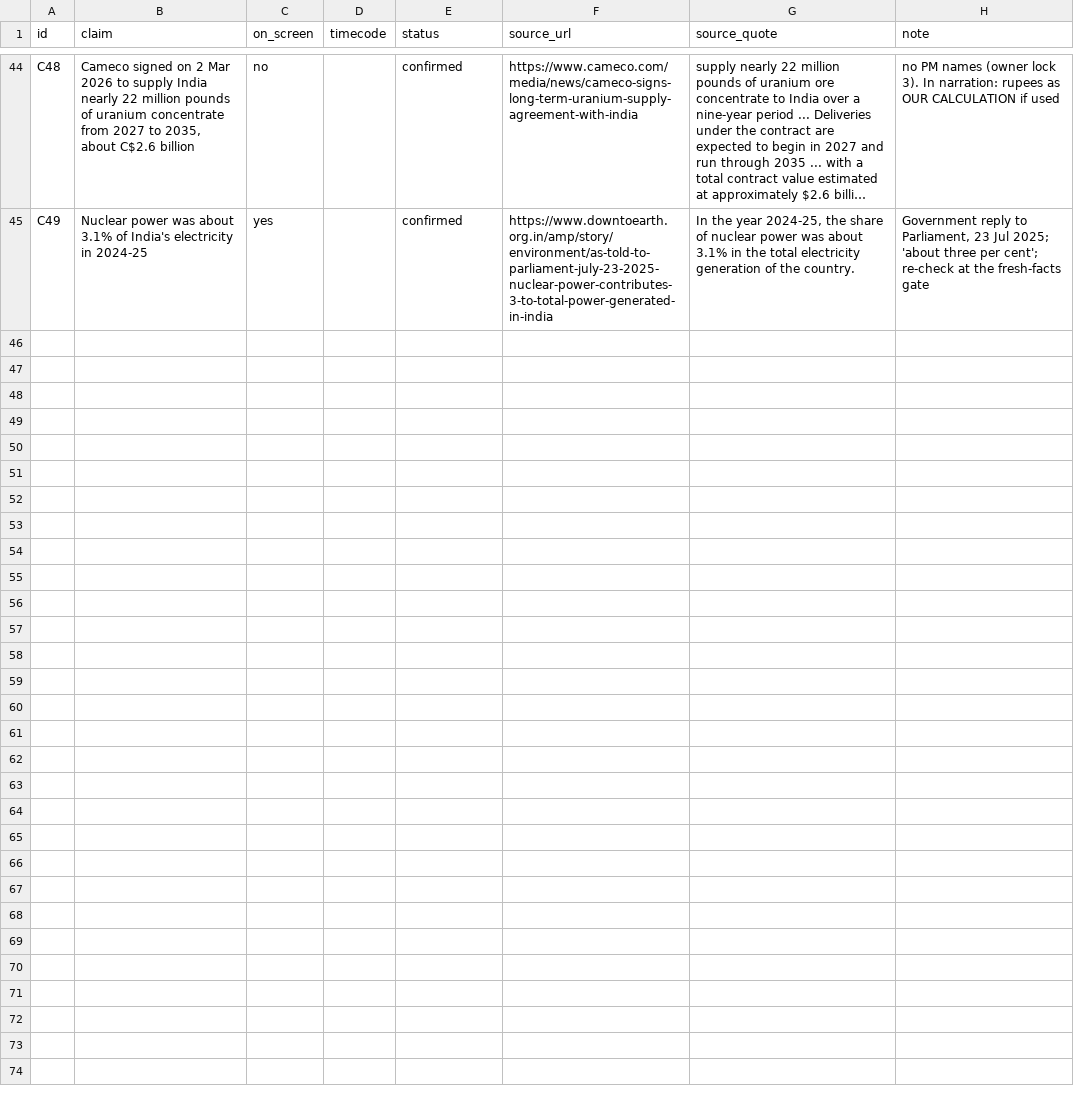
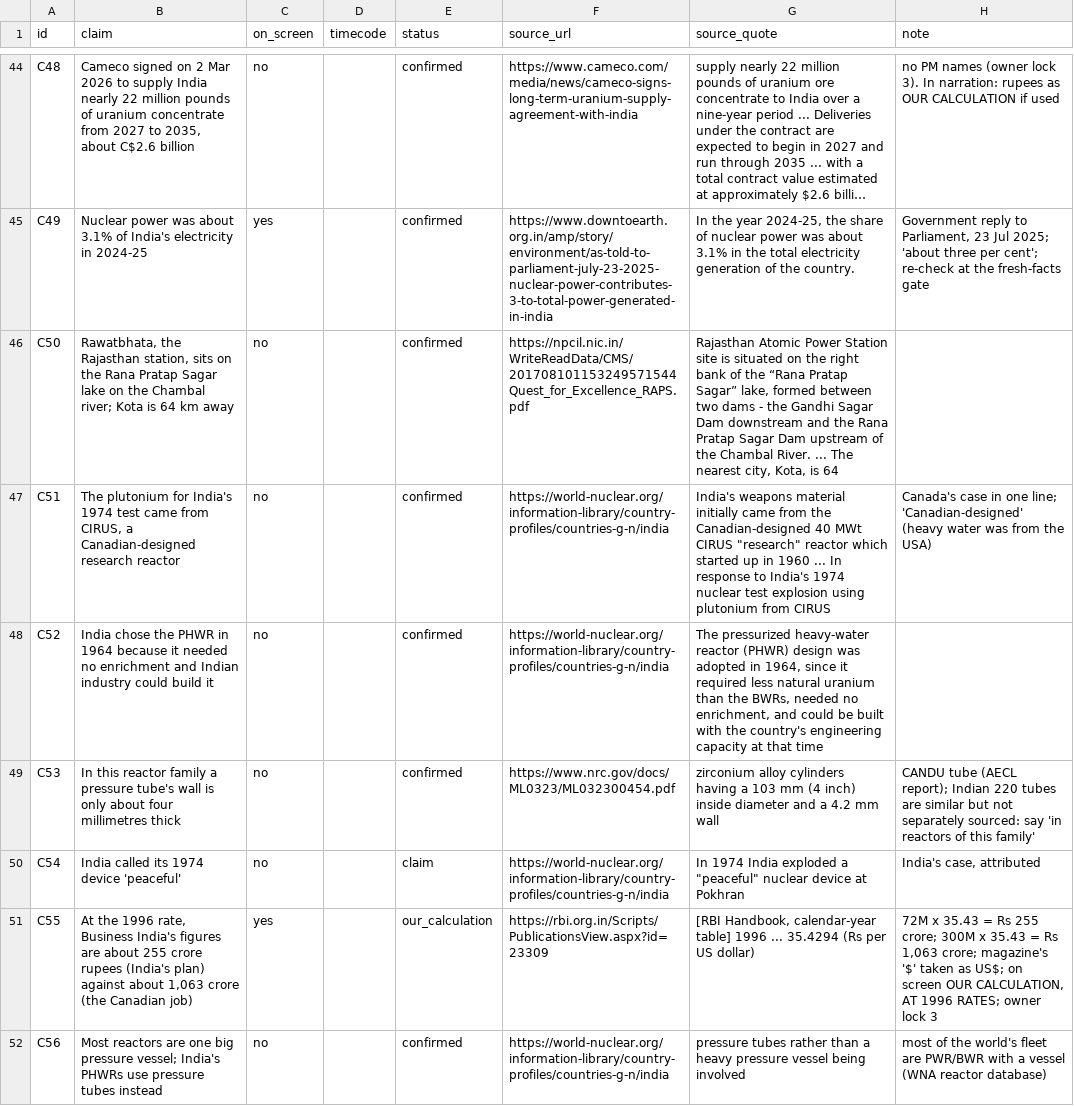
Before and after one commit to mkmk749278/Be-Practical-with-Kishore, a CSV file: projects/phwr-700/claims.csv, drawn as a sheet; only a part is shown, gaps mark what is left out; long unchanged cells end in …; the diff names each change by its address in the sheet, - before the commit and + after, or states it on an @@ line.

```diff
--- a/projects/phwr-700/claims.csv
+++ b/projects/phwr-700/claims.csv
+row 46: C50 | Rawatbhata, the Rajasthan station, sits on the Rana Pratap Sagar lake on the Chambal river; Kota is 64 km away | no |  | confirmed | https://npcil.nic.in/WriteReadData/CMS/201708101153249571544Quest_for_Excellence_RAPS.pdf | Rajasthan Atomic Power Station site is situated on the right bank of the “Rana Pratap Sagar” lake, formed between two dams - the Gandhi Sagar Dam downstream and the Rana Pratap Sagar Dam upstream of the Chambal River. ... The nearest city, Kota, is 64
+row 47: C51 | The plutonium for India's 1974 test came from CIRUS, a Canadian-designed research reactor | no |  | confirmed | https://world-nuclear.org/information-library/country-profiles/countries-g-n/india | India's weapons material initially came from the Canadian-designed 40 MWt CIRUS "research" reactor which started up in 1960 ... In response to India's 1974 nuclear test explosion using plutonium from CIRUS | Canada's case in one line; 'Canadian-designed' (heavy water was from the USA)
+row 48: C52 | India chose the PHWR in 1964 because it needed no enrichment and Indian industry could build it | no |  | confirmed | https://world-nuclear.org/information-library/country-profiles/countries-g-n/india | The pressurized heavy-water reactor (PHWR) design was adopted in 1964, since it required less natural uranium than the BWRs, needed no enrichment, and could be built with the country's engineering capacity at that time
+row 49: C53 | In this reactor family a pressure tube's wall is only about four millimetres thick | no |  | confirmed | https://www.nrc.gov/docs/ML0323/ML032300454.pdf | zirconium alloy cylinders having a 103 mm (4 inch) inside diameter and a 4.2 mm wall | CANDU tube (AECL report); Indian 220 tubes are similar but not separately sourced: say 'in reactors of this family'
+row 50: C54 | India called its 1974 device 'peaceful' | no |  | claim | https://world-nuclear.org/information-library/country-profiles/countries-g-n/india | In 1974 India exploded a "peaceful" nuclear device at Pokhran | India's case, attributed
+row 51: C55 | At the 1996 rate, Business India's figures are about 255 crore rupees (India's plan) against about 1,063 crore (the Canadian job) | yes |  | our_calculation | https://rbi.org.in/Scripts/PublicationsView.aspx?id=23309 | [RBI Handbook, calendar-year table] 1996 ... 35.4294 (Rs per US dollar) | 72M x 35.43 = Rs 255 crore; 300M x 35.43 = Rs 1,063 crore; magazine's '$' taken as US$; on screen OUR CALCULATION, AT 1996 RATES; owner lock 3
+row 52: C56 | Most reactors are one big pressure vessel; India's PHWRs use pressure tubes instead | no |  | confirmed | https://world-nuclear.org/information-library/country-profiles/countries-g-n/india | pressure tubes rather than a heavy pressure vessel being involved | most of the world's fleet are PWR/BWR with a vessel (WNA reactor database)
```
Also changed, not shown: config/pronunciation.csv, 3 other files.
